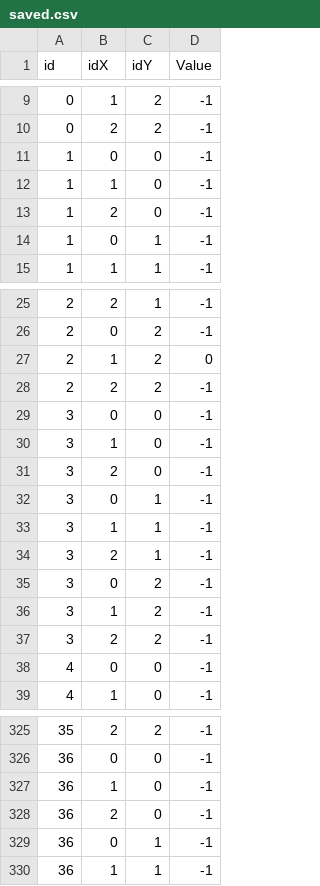
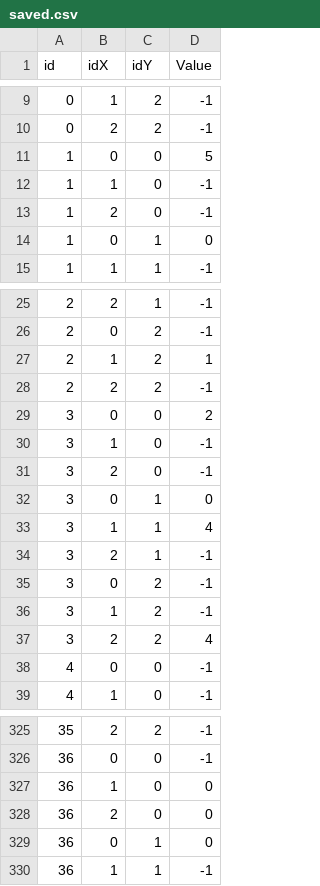
Before and after one commit to DataPaulette/Tapis_sensitif, a CSV file: I2C_network_processing/data/saved.csv, drawn as a sheet; only a part is shown, gaps mark what is left out; the diff covers the shown part only.

```diff
--- a/I2C_network_processing/data/saved.csv
+++ b/I2C_network_processing/data/saved.csv
@@ -10,6 +10,6 @@ id,idX,idY,Value
 0,2,2,-1
-1,0,0,-1
+1,0,0,5
 1,1,0,-1
 1,2,0,-1
-1,0,1,-1
+1,0,1,0
 1,1,1,-1
@@ -26,9 +26,9 @@ id,idX,idY,Value
 2,0,2,-1
-2,1,2,0
+2,1,2,1
 2,2,2,-1
-3,0,0,-1
+3,0,0,2
 3,1,0,-1
 3,2,0,-1
-3,0,1,-1
-3,1,1,-1
+3,0,1,0
+3,1,1,4
 3,2,1,-1
@@ -36,3 +36,3 @@ id,idX,idY,Value
 3,1,2,-1
-3,2,2,-1
+3,2,2,4
 4,0,0,-1
@@ -326,5 +326,5 @@ id,idX,idY,Value
 36,0,0,-1
-36,1,0,-1
-36,2,0,-1
-36,0,1,-1
+36,1,0,0
+36,2,0,0
+36,0,1,0
 36,1,1,-1
```
Also changed, not shown: 9 edited cells elsewhere in this file, 5 other files.
